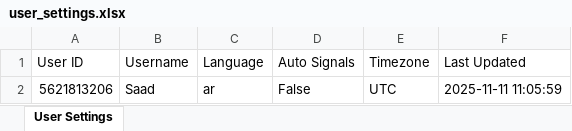
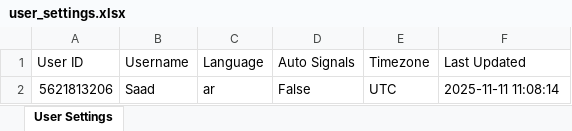
Before and after one commit to memo78-24/MeMo_Bot_Pro_iOS, an Excel workbook: user_settings.xlsx, sheet User Settings, drawn as a sheet; values as stored, in another font and other column widths than the file's, no borders; the diff names each change by its address in the sheet, - before the commit and + after, or states it on an @@ line.

```diff
--- a/user_settings.xlsx (sheet User Settings)
+++ b/user_settings.xlsx (sheet User Settings)
-F2 (Last Updated): 2025-11-11 11:05:59
+F2 (Last Updated): 2025-11-11 11:08:14
```
